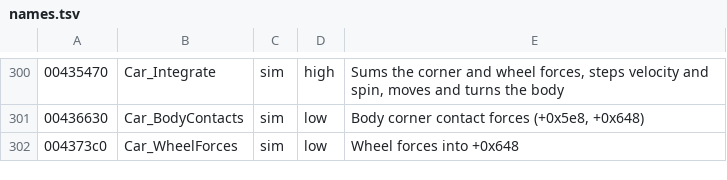
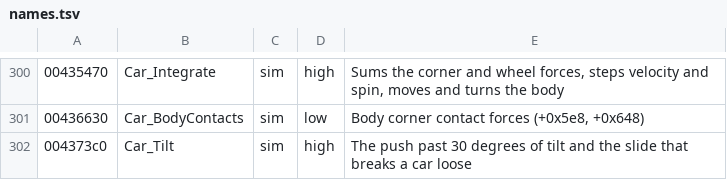
Before and after one commit to emdzej/opencmr2, a TSV file: tools/ghidra/names.tsv, drawn as a sheet; only a part is shown, gaps mark what is left out.

```diff
--- a/tools/ghidra/names.tsv
+++ b/tools/ghidra/names.tsv
@@ -301,2 +301,2 @@
 00436630	Car_BodyContacts	sim	low	Body corner contact forces (+0x5e8, +0x648)
-004373c0	Car_WheelForces	sim	low	Wheel forces into +0x648
+004373c0	Car_Tilt	sim	high	The push past 30 degrees of tilt and the slide that breaks a car loose
```
Also changed, not shown: 3 other files.
